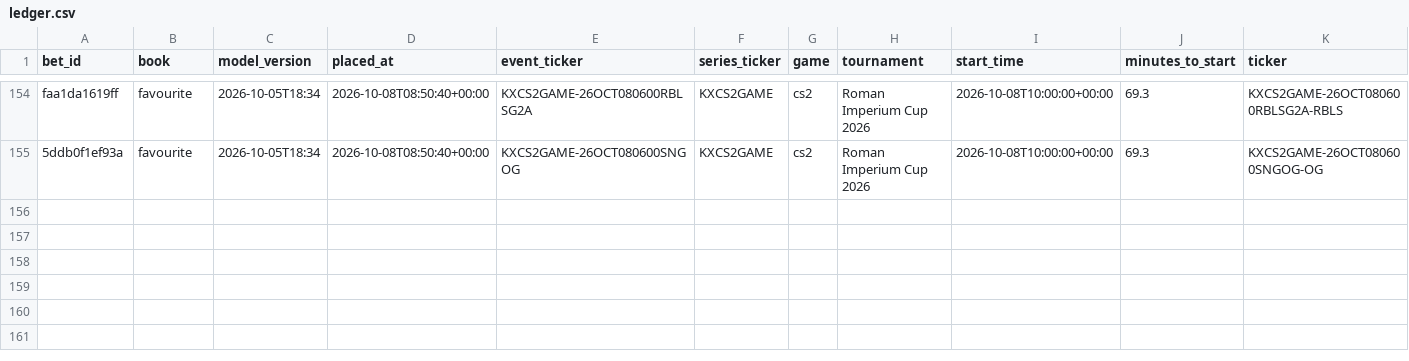
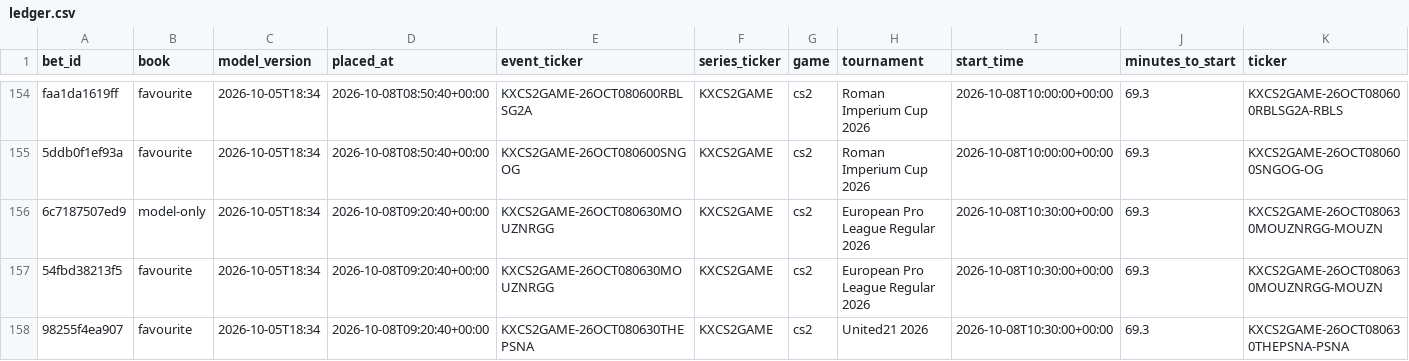
Before and after one commit to nathangin/esports-betting, a CSV file: state/paper/ledger.csv, drawn as a sheet; only a part is shown, gaps mark what is left out; rows hold the shown columns only; the diff names each change by its address in the sheet, - before the commit and + after, or states it on an @@ line.

```diff
--- a/state/paper/ledger.csv
+++ b/state/paper/ledger.csv
+row 156: 6c7187507ed9 | model-only | 2026-10-05T18:34 | 2026-10-08T09:20:40+00:00 | KXCS2GAME-26OCT080630MOUZNRGG | KXCS2GAME | cs2 | European Pro League Regular 2026 | 2026-10-08T10:30:00+00:00 | 69.3 | KXCS2GAME-26OCT080630MOUZNRGG-MOUZN
+row 157: 54fbd38213f5 | favourite | 2026-10-05T18:34 | 2026-10-08T09:20:40+00:00 | KXCS2GAME-26OCT080630MOUZNRGG | KXCS2GAME | cs2 | European Pro League Regular 2026 | 2026-10-08T10:30:00+00:00 | 69.3 | KXCS2GAME-26OCT080630MOUZNRGG-MOUZN
+row 158: 98255f4ea907 | favourite | 2026-10-05T18:34 | 2026-10-08T09:20:40+00:00 | KXCS2GAME-26OCT080630THEPSNA | KXCS2GAME | cs2 | United21 2026 | 2026-10-08T10:30:00+00:00 | 69.3 | KXCS2GAME-26OCT080630THEPSNA-PSNA
```
Also changed, not shown: 7 other files.
